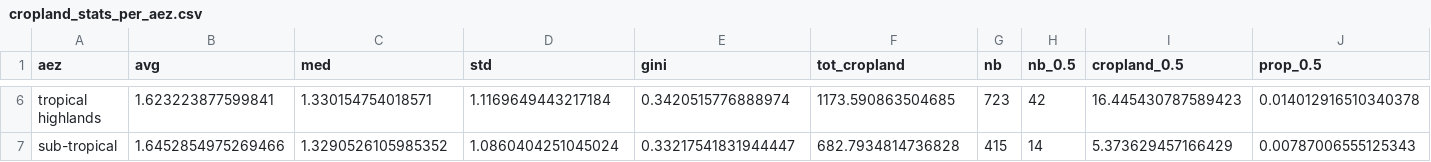
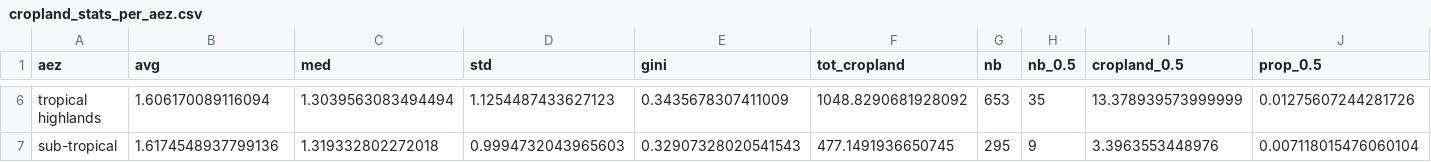
Before and after one commit to shadowhgni/quick_test_farm_size_claude, a CSV file: farm_size_project_complete/output/other_illustr/tables/cropland_stats_per_aez.csv, drawn as a sheet; only a part is shown, gaps mark what is left out; the diff covers the shown part only; the diff names each change by its address in the sheet, - before the commit and + after, or states it on an @@ line.

```diff
--- a/farm_size_project_complete/output/other_illustr/tables/cropland_stats_per_aez.csv
+++ b/farm_size_project_complete/output/other_illustr/tables/cropland_stats_per_aez.csv
-B6 (avg): 1.623223877599841
+B6 (avg): 1.606170089116094
-C6 (med): 1.330154754018571
+C6 (med): 1.3039563083494494
-D6 (std): 1.1169649443217184
+D6 (std): 1.1254487433627123
-E6 (gini): 0.3420515776888974
+E6 (gini): 0.3435678307411009
-F6 (tot_cropland): 1173.590863504685
+F6 (tot_cropland): 1048.8290681928092
-G6 (nb): 723
+G6 (nb): 653
-H6 (nb_0.5): 42
+H6 (nb_0.5): 35
-I6 (cropland_0.5): 16.445430787589423
+I6 (cropland_0.5): 13.378939573999999
-J6 (prop_0.5): 0.014012916510340378
+J6 (prop_0.5): 0.01275607244281726
-B7 (avg): 1.6452854975269466
+B7 (avg): 1.6174548937799136
-C7 (med): 1.3290526105985352
+C7 (med): 1.319332802272018
-D7 (std): 1.0860404251045024
+D7 (std): 0.9994732043965603
-E7 (gini): 0.33217541831944447
+E7 (gini): 0.32907328020541543
-F7 (tot_cropland): 682.7934814736828
+F7 (tot_cropland): 477.1491936650745
-G7 (nb): 415
+G7 (nb): 295
-H7 (nb_0.5): 14
+H7 (nb_0.5): 9
-I7 (cropland_0.5): 5.373629457166429
+I7 (cropland_0.5): 3.3963553448976
-J7 (prop_0.5): 0.00787006555125343
+J7 (prop_0.5): 0.007118015476060104
```
Also changed, not shown: 71 edited cells elsewhere in this file, farm_size_project_complete/output/other_illustr/tables/estimated_number_of_farms_in_ssa.csv, 33 other files.
